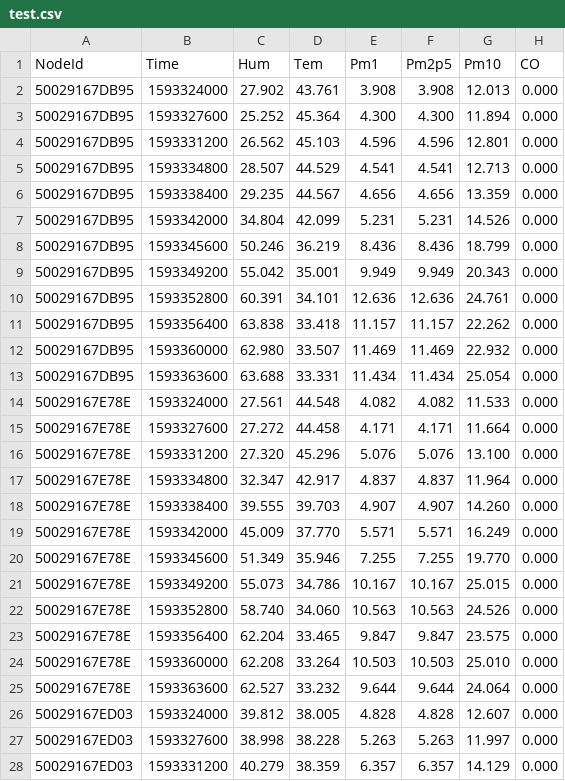
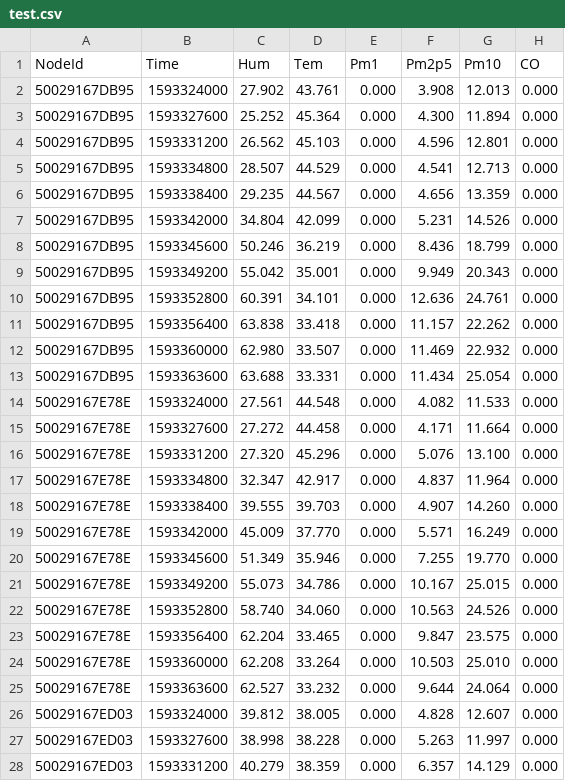
Before and after one commit to clonemasterUwU/airsense_server_v1, a CSV file: mysqlService/test.csv, drawn as a sheet; only a part is shown; the diff covers the shown part only.

Commit message:
fix csv

```diff
--- a/mysqlService/test.csv
+++ b/mysqlService/test.csv
@@ -1,28 +1,28 @@
 NodeId,Time,Hum,Tem,Pm1,Pm2p5,Pm10,CO
-50029167DB95,1593324000,27.902,43.761,3.908,3.908,12.013,0.000
-50029167DB95,1593327600,25.252,45.364,4.300,4.300,11.894,0.000
-50029167DB95,1593331200,26.562,45.103,4.596,4.596,12.801,0.000
-50029167DB95,1593334800,28.507,44.529,4.541,4.541,12.713,0.000
-50029167DB95,1593338400,29.235,44.567,4.656,4.656,13.359,0.000
-50029167DB95,1593342000,34.804,42.099,5.231,5.231,14.526,0.000
-50029167DB95,1593345600,50.246,36.219,8.436,8.436,18.799,0.000
-50029167DB95,1593349200,55.042,35.001,9.949,9.949,20.343,0.000
-50029167DB95,1593352800,60.391,34.101,12.636,12.636,24.761,0.000
-50029167DB95,1593356400,63.838,33.418,11.157,11.157,22.262,0.000
-50029167DB95,1593360000,62.980,33.507,11.469,11.469,22.932,0.000
-50029167DB95,1593363600,63.688,33.331,11.434,11.434,25.054,0.000
-50029167E78E,1593324000,27.561,44.548,4.082,4.082,11.533,0.000
-50029167E78E,1593327600,27.272,44.458,4.171,4.171,11.664,0.000
-50029167E78E,1593331200,27.320,45.296,5.076,5.076,13.100,0.000
-50029167E78E,1593334800,32.347,42.917,4.837,4.837,11.964,0.000
-50029167E78E,1593338400,39.555,39.703,4.907,4.907,14.260,0.000
-50029167E78E,1593342000,45.009,37.770,5.571,5.571,16.249,0.000
-50029167E78E,1593345600,51.349,35.946,7.255,7.255,19.770,0.000
-50029167E78E,1593349200,55.073,34.786,10.167,10.167,25.015,0.000
-50029167E78E,1593352800,58.740,34.060,10.563,10.563,24.526,0.000
-50029167E78E,1593356400,62.204,33.465,9.847,9.847,23.575,0.000
-50029167E78E,1593360000,62.208,33.264,10.503,10.503,25.010,0.000
-50029167E78E,1593363600,62.527,33.232,9.644,9.644,24.064,0.000
-50029167ED03,1593324000,39.812,38.005,4.828,4.828,12.607,0.000
-50029167ED03,1593327600,38.998,38.228,5.263,5.263,11.997,0.000
-50029167ED03,1593331200,40.279,38.359,6.357,6.357,14.129,0.000
+50029167DB95,1593324000,27.902,43.761,0.000,3.908,12.013,0.000
+50029167DB95,1593327600,25.252,45.364,0.000,4.300,11.894,0.000
+50029167DB95,1593331200,26.562,45.103,0.000,4.596,12.801,0.000
+50029167DB95,1593334800,28.507,44.529,0.000,4.541,12.713,0.000
+50029167DB95,1593338400,29.235,44.567,0.000,4.656,13.359,0.000
+50029167DB95,1593342000,34.804,42.099,0.000,5.231,14.526,0.000
+50029167DB95,1593345600,50.246,36.219,0.000,8.436,18.799,0.000
+50029167DB95,1593349200,55.042,35.001,0.000,9.949,20.343,0.000
+50029167DB95,1593352800,60.391,34.101,0.000,12.636,24.761,0.000
+50029167DB95,1593356400,63.838,33.418,0.000,11.157,22.262,0.000
+50029167DB95,1593360000,62.980,33.507,0.000,11.469,22.932,0.000
+50029167DB95,1593363600,63.688,33.331,0.000,11.434,25.054,0.000
+50029167E78E,1593324000,27.561,44.548,0.000,4.082,11.533,0.000
+50029167E78E,1593327600,27.272,44.458,0.000,4.171,11.664,0.000
+50029167E78E,1593331200,27.320,45.296,0.000,5.076,13.100,0.000
+50029167E78E,1593334800,32.347,42.917,0.000,4.837,11.964,0.000
+50029167E78E,1593338400,39.555,39.703,0.000,4.907,14.260,0.000
+50029167E78E,1593342000,45.009,37.770,0.000,5.571,16.249,0.000
+50029167E78E,1593345600,51.349,35.946,0.000,7.255,19.770,0.000
+50029167E78E,1593349200,55.073,34.786,0.000,10.167,25.015,0.000
+50029167E78E,1593352800,58.740,34.060,0.000,10.563,24.526,0.000
+50029167E78E,1593356400,62.204,33.465,0.000,9.847,23.575,0.000
+50029167E78E,1593360000,62.208,33.264,0.000,10.503,25.010,0.000
+50029167E78E,1593363600,62.527,33.232,0.000,9.644,24.064,0.000
+50029167ED03,1593324000,39.812,38.005,0.000,4.828,12.607,0.000
+50029167ED03,1593327600,38.998,38.228,0.000,5.263,11.997,0.000
+50029167ED03,1593331200,40.279,38.359,0.000,6.357,14.129,0.000
```
Also changed, not shown: 81 edited cells elsewhere in this file.
